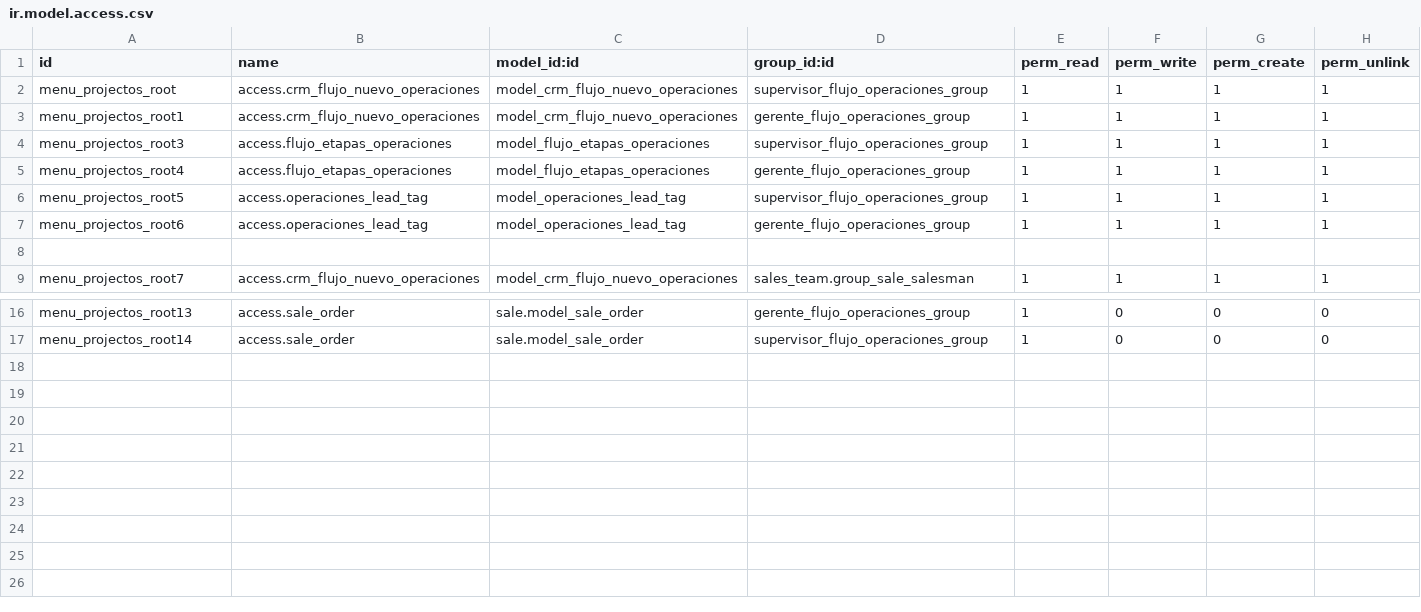
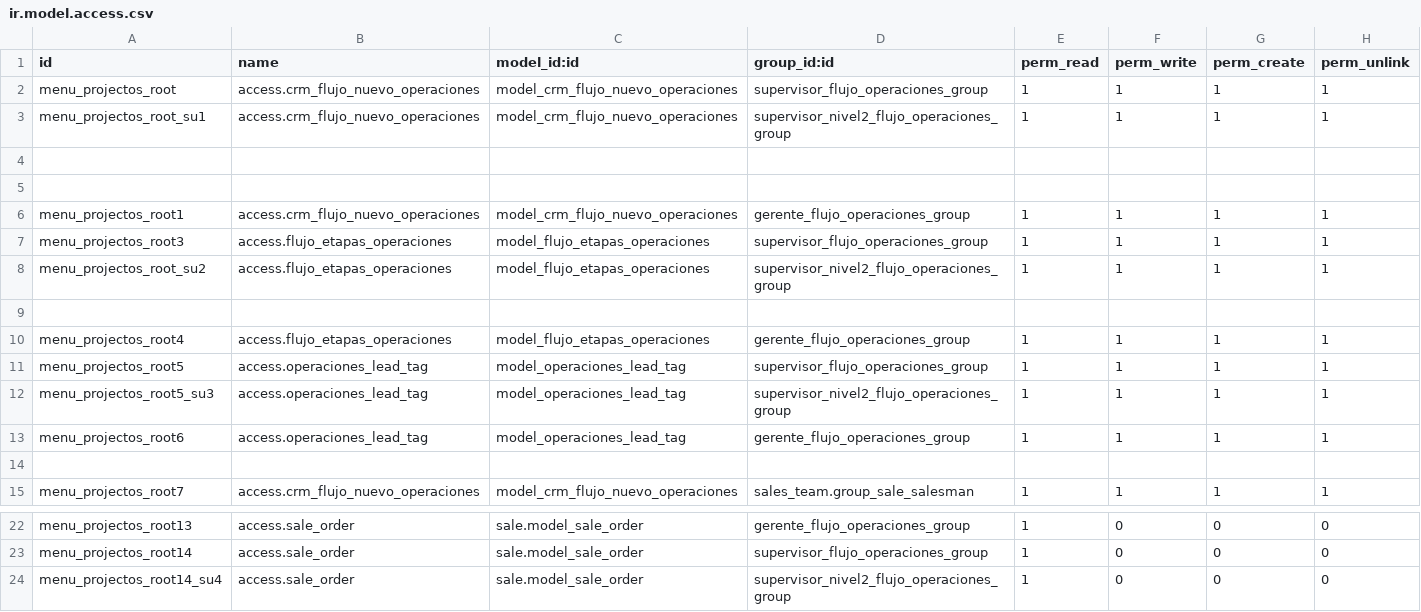
Before and after one commit to https-www-guip-com/crm_funel_venta_guip, a CSV file: security/ir.model.access.csv, drawn as a sheet; only a part is shown, gaps mark what is left out; the diff names each change by its address in the sheet, - before the commit and + after, or states it on an @@ line.

```diff
--- a/security/ir.model.access.csv
+++ b/security/ir.model.access.csv
+row 3: menu_projectos_root_su1 | access.crm_flujo_nuevo_operaciones | model_crm_flujo_nuevo_operaciones | supervisor_nivel2_flujo_operaciones_group | 1 | 1 | 1 | 1
+row 4: (empty)
+row 5: (empty)
+row 8: menu_projectos_root_su2 | access.flujo_etapas_operaciones | model_flujo_etapas_operaciones | supervisor_nivel2_flujo_operaciones_group | 1 | 1 | 1 | 1
+row 9: (empty)
+row 12: menu_projectos_root5_su3 | access.operaciones_lead_tag | model_operaciones_lead_tag | supervisor_nivel2_flujo_operaciones_group | 1 | 1 | 1 | 1
+row 24: menu_projectos_root14_su4 | access.sale_order | sale.model_sale_order | supervisor_nivel2_flujo_operaciones_group | 1 | 0 | 0 | 0
```
Also changed, not shown: 2 other files.
